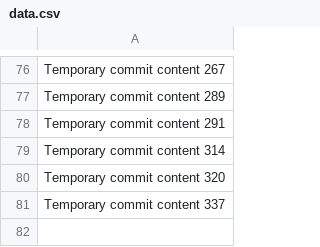
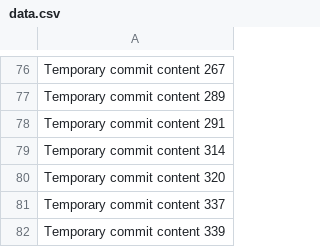
Before and after one commit to techpluggin/every, a CSV file: data.csv, drawn as a sheet; only a part is shown, gaps mark what is left out.

```diff
--- a/data.csv
+++ b/data.csv
@@ -81 +81,2 @@ Temporary commit content 320
 Temporary commit content 337
+Temporary commit content 339
```
